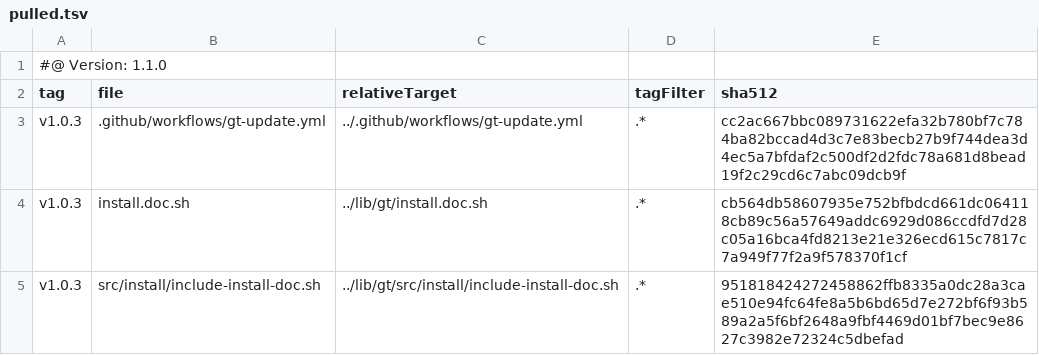
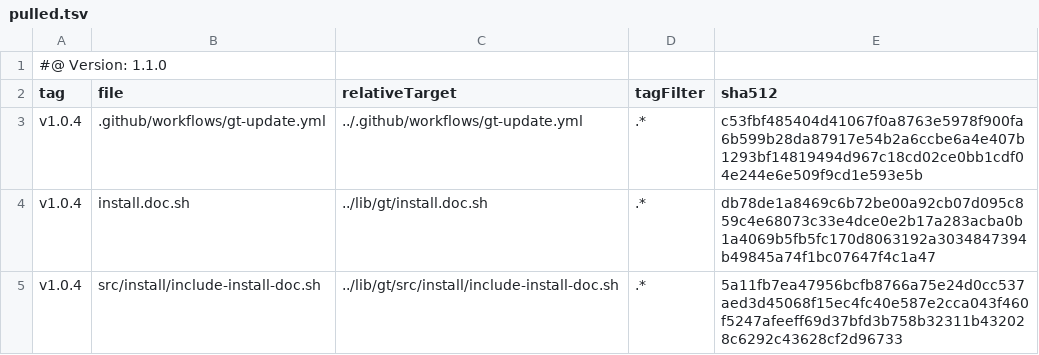
Before and after one commit to tegonal-bot-org/tegonal-bot, a TSV file: .gt/remotes/gt/pulled.tsv, drawn as a sheet.

Commit message:
update files of remote gt to version v1.0.4 via gt

```diff
--- a/.gt/remotes/gt/pulled.tsv
+++ b/.gt/remotes/gt/pulled.tsv
@@ -2,4 +2,4 @@
 tag	file	relativeTarget	tagFilter	sha512
-v1.0.3	.github/workflows/gt-update.yml	../.github/workflows/gt-update.yml	.*	cc2ac667bbc089731622efa32b780bf7c784ba82bccad4d3c7e83becb27b9f744dea3d4ec5a7bfdaf2c500df2d2fdc78a681d8bead19f2c29cd6c7abc09dcb9f
-v1.0.3	install.doc.sh	../lib/gt/install.doc.sh	.*	cb564db58607935e752bfbdcd661dc064118cb89c56a57649addc6929d086ccdfd7d28c05a16bca4fd8213e21e326ecd615c7817c7a949f77f2a9f578370f1cf
-v1.0.3	src/install/include-install-doc.sh	../lib/gt/src/install/include-install-doc.sh	.*	951818424272458862ffb8335a0dc28a3cae510e94fc64fe8a5b6bd65d7e272bf6f93b589a2a5f6bf2648a9fbf4469d01bf7bec9e8627c3982e72324c5dbefad
+v1.0.4	.github/workflows/gt-update.yml	../.github/workflows/gt-update.yml	.*	c53fbf485404d41067f0a8763e5978f900fa6b599b28da87917e54b2a6ccbe6a4e407b1293bf14819494d967c18cd02ce0bb1cdf04e244e6e509f9cd1e593e5b
+v1.0.4	install.doc.sh	../lib/gt/install.doc.sh	.*	db78de1a8469c6b72be00a92cb07d095c859c4e68073c33e4dce0e2b17a283acba0b1a4069b5fb5fc170d8063192a3034847394b49845a74f1bc07647f4c1a47
+v1.0.4	src/install/include-install-doc.sh	../lib/gt/src/install/include-install-doc.sh	.*	5a11fb7ea47956bcfb8766a75e24d0cc537aed3d45068f15ec4fc40e587e2cca043f460f5247afeeff69d37bfd3b758b32311b432028c6292c43628cf2d96733
```
Also changed, not shown: 3 other files.
